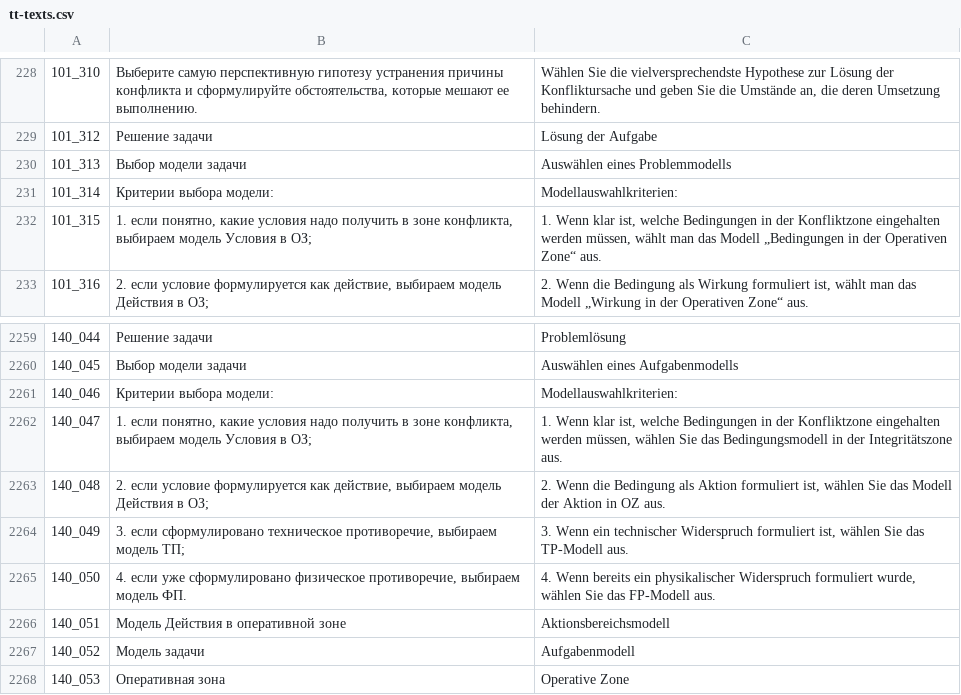
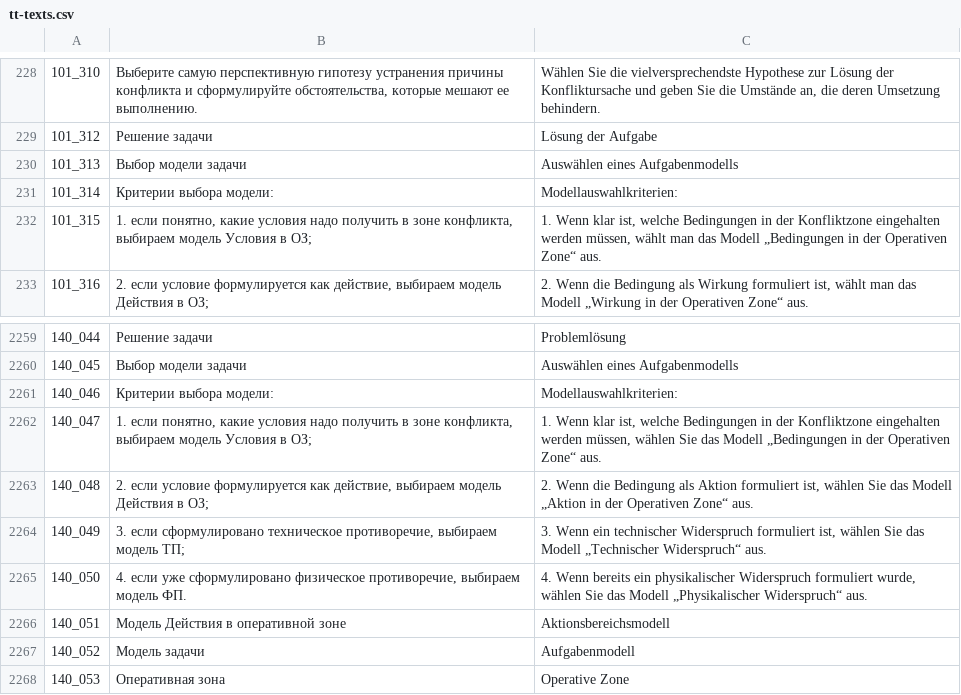
Before and after one commit to wumm-project/web, a CSV file: rdf/tt-texts.csv, drawn as a sheet; only a part is shown, gaps mark what is left out.

```diff
--- a/rdf/tt-texts.csv
+++ b/rdf/tt-texts.csv
@@ -229,3 +229,3 @@
 101_312|Решение задачи|Lösung der Aufgabe
-101_313|Выбор модели задачи|Auswählen eines Problemmodells
+101_313|Выбор модели задачи|Auswählen eines Aufgabenmodells
 101_314|Критерии выбора модели: |Modellauswahlkriterien:
@@ -2261,6 +2261,6 @@
 140_046|Критерии выбора модели: |Modellauswahlkriterien:
-140_047|1. если понятно, какие условия надо получить в зоне конфликта, выбираем модель Условия в ОЗ; |1. Wenn klar ist, welche Bedingungen in der Konfliktzone eingehalten werden müssen, wählen Sie das Bedingungsmodell in der Integritätszone aus.
-140_048|2. если условие формулируется как действие, выбираем модель Действия в ОЗ; |2. Wenn die Bedingung als Aktion formuliert ist, wählen Sie das Modell der Aktion in OZ aus.
-140_049|3. если сформулировано техническое противоречие, выбираем модель ТП; |3. Wenn ein technischer Widerspruch formuliert ist, wählen Sie das TP-Modell aus.
-140_050|4. если уже сформулировано физическое противоречие, выбираем модель ФП.|4. Wenn bereits ein physikalischer Widerspruch formuliert wurde, wählen Sie das FP-Modell aus.
+140_047|1. если понятно, какие условия надо получить в зоне конфликта, выбираем модель Условия в ОЗ; |1. Wenn klar ist, welche Bedingungen in der Konfliktzone eingehalten werden müssen, wählen Sie das Modell „Bedingungen in der Operativen Zone“ aus.
+140_048|2. если условие формулируется как действие, выбираем модель Действия в ОЗ; |2. Wenn die Bedingung als Aktion formuliert ist, wählen Sie das Modell „Aktion in der Operativen Zone“ aus.
+140_049|3. если сформулировано техническое противоречие, выбираем модель ТП; |3. Wenn ein technischer Widerspruch formuliert ist, wählen Sie das Modell „Technischer Widerspruch“ aus.
+140_050|4. если уже сформулировано физическое противоречие, выбираем модель ФП.|4. Wenn bereits ein physikalischer Widerspruch formuliert wurde, wählen Sie das Modell „Physikalischer Widerspruch“ aus.
 140_051|Модель Действия в оперативной зоне|Aktionsbereichsmodell
```
Also changed, not shown: 5 other files.
